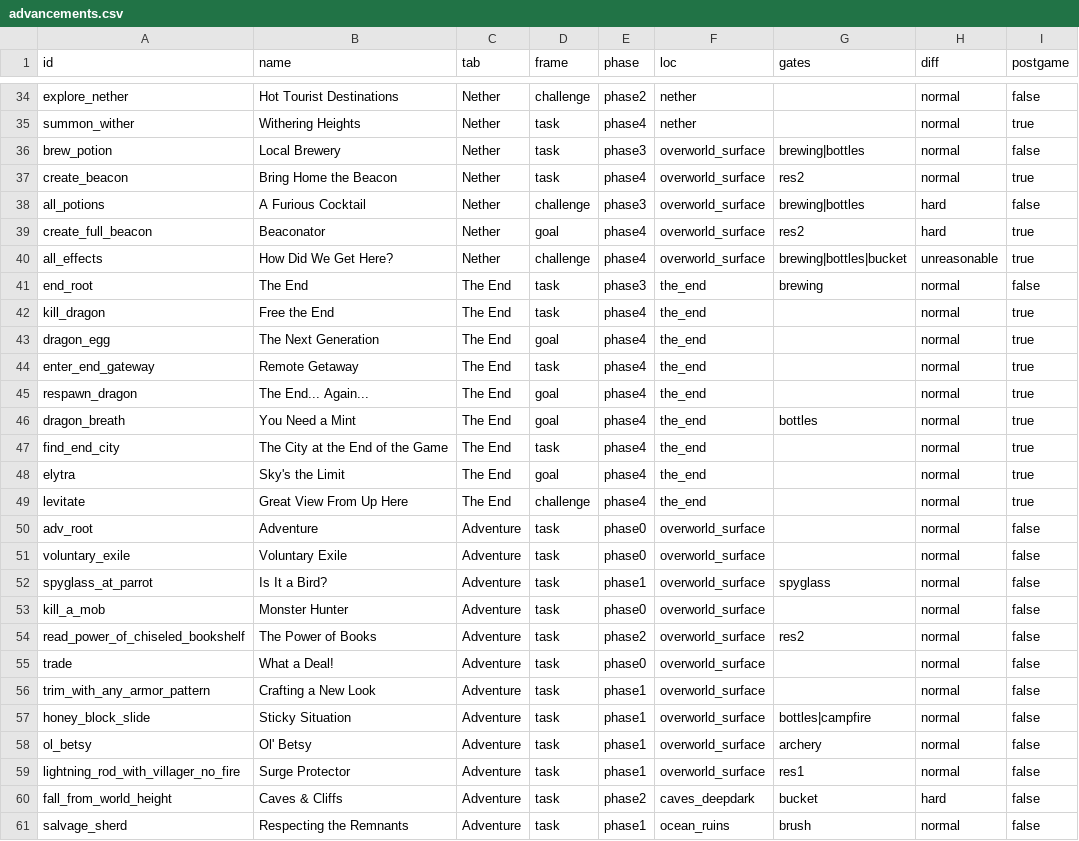
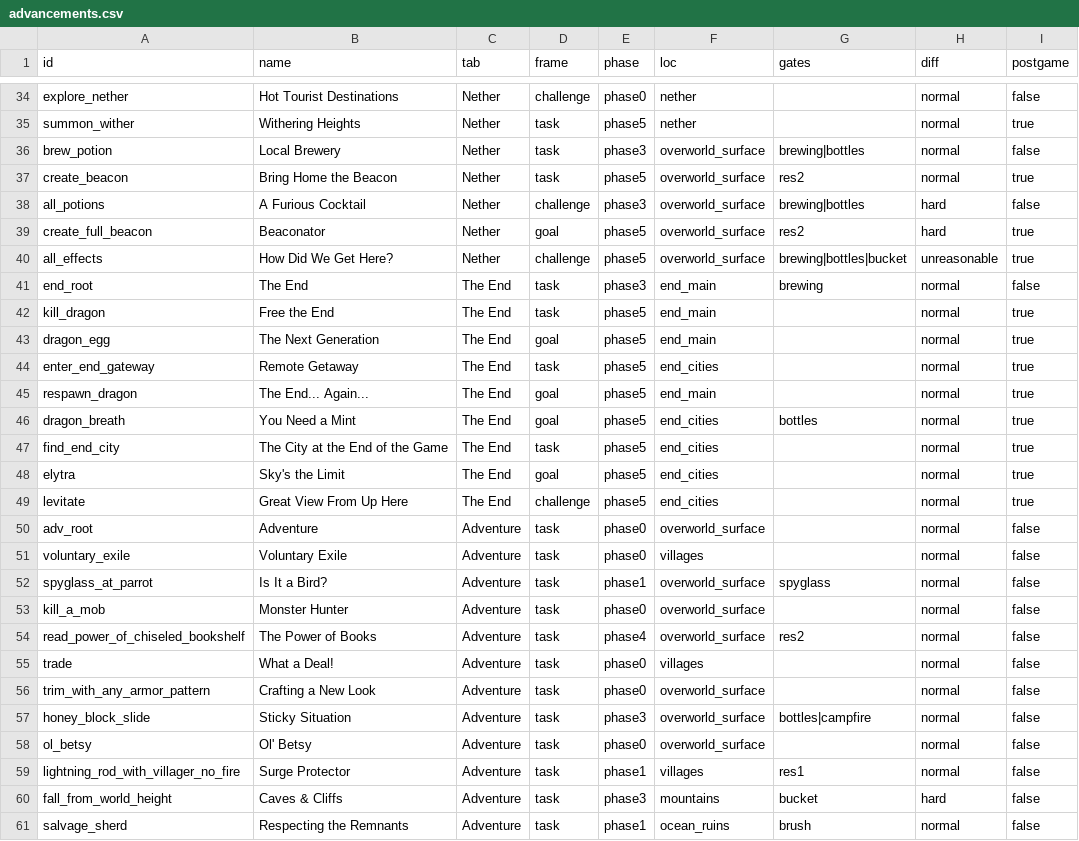
Before and after one commit to ayudaV/archipelago-minecraft-advancements-tracker-2026, a CSV file: advancements.csv, drawn as a sheet; only a part is shown, gaps mark what is left out; the diff covers the shown part only; the diff names each change by its address in the sheet, - before the commit and + after, or states it on an @@ line.

```diff
--- a/advancements.csv
+++ b/advancements.csv
-E34 (phase): phase2
+E34 (phase): phase0
-E35 (phase): phase4
+E35 (phase): phase5
-E37 (phase): phase4
+E37 (phase): phase5
-E39:E40 (phase): phase4
+E39:E40 (phase): phase5
-F41:F43 (loc): the_end
+F41:F43 (loc): end_main
-E42:E49 (phase): phase4
+E42:E49 (phase): phase5
-F44 (loc): the_end
+F44 (loc): end_cities
-F45 (loc): the_end
+F45 (loc): end_main
-F46:F49 (loc): the_end
+F46:F49 (loc): end_cities
-F51 (loc): overworld_surface
+F51 (loc): villages
-E54 (phase): phase2
+E54 (phase): phase4
-F55 (loc): overworld_surface
+F55 (loc): villages
-E56 (phase): phase1
+E56 (phase): phase0
-E57 (phase): phase1
+E57 (phase): phase3
-E58 (phase): phase1
+E58 (phase): phase0
-G58 (gates): archery
+G58 (gates): (empty)
-F59 (loc): overworld_surface
+F59 (loc): villages
-E60 (phase): phase2
+E60 (phase): phase3
-F60 (loc): caves_deepdark
+F60 (loc): mountains
```
Also changed, not shown: 116 edited cells elsewhere in this file, 2 other files.
